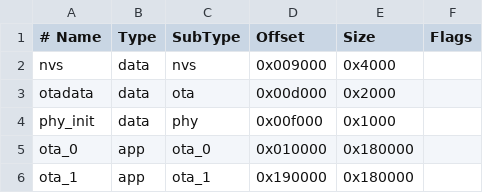
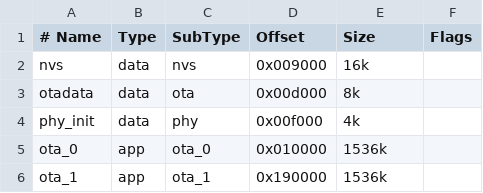
Before and after one commit to ToonVanEyck/OpenFlap, a CSV file: software/controller/partition_table.csv, drawn as a sheet.

```diff
--- a/software/controller/partition_table.csv
+++ b/software/controller/partition_table.csv
@@ -1,6 +1,6 @@
 # Name,   Type, SubType, Offset,   Size,   Flags
-nvs,      data, nvs,     0x009000, 0x4000,
-otadata,  data, ota,     0x00d000, 0x2000,
-phy_init, data, phy,     0x00f000, 0x1000,
-ota_0,    app,  ota_0,   0x010000, 0x180000,
-ota_1,    app,  ota_1,   0x190000, 0x180000,
+nvs,      data, nvs,     0x009000, 16k,
+otadata,  data, ota,     0x00d000, 8k,
+phy_init, data, phy,     0x00f000, 4k,
+ota_0,    app,  ota_0,   0x010000, 1536k,
+ota_1,    app,  ota_1,   0x190000, 1536k,
```
Also changed, not shown: 21 other files.
